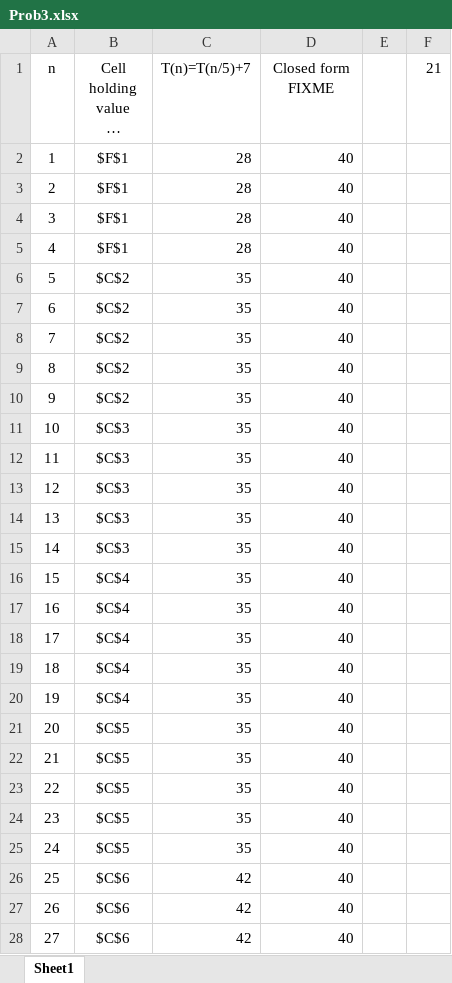
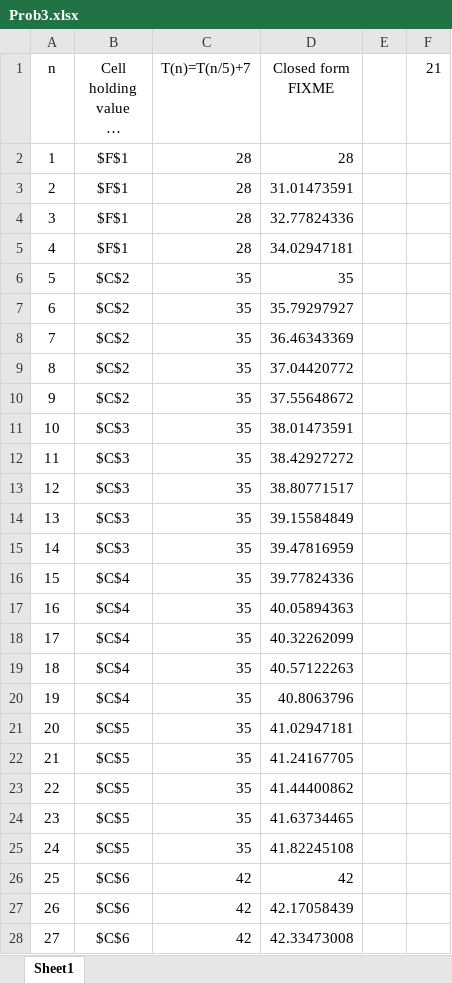
Before and after one commit to kateharline/algo_n_data_struct, an Excel workbook: studios/studio4/Prob3.xlsx, sheet Sheet1, drawn as a sheet; only a part is shown; long unchanged cells end in …; values as stored, in another font and other column widths than the file's, no borders; charts and pictures not drawn; the diff covers the shown part only; the diff names each change by its address in the sheet, - before the commit and + after, or states it on an @@ line.

```diff
--- a/studios/studio4/Prob3.xlsx (sheet Sheet1)
+++ b/studios/studio4/Prob3.xlsx (sheet Sheet1)
-D2 (Closed form FIXME): 40
+D2 (Closed form FIXME): 28
-D3 (Closed form FIXME): 40
+D3 (Closed form FIXME): 31.01473591
-D4 (Closed form FIXME): 40
+D4 (Closed form FIXME): 32.77824336
-D5 (Closed form FIXME): 40
+D5 (Closed form FIXME): 34.02947181
-D6 (Closed form FIXME): 40
+D6 (Closed form FIXME): 35
-D7 (Closed form FIXME): 40
+D7 (Closed form FIXME): 35.79297927
-D8 (Closed form FIXME): 40
+D8 (Closed form FIXME): 36.46343369
-D9 (Closed form FIXME): 40
+D9 (Closed form FIXME): 37.04420772
-D10 (Closed form FIXME): 40
+D10 (Closed form FIXME): 37.55648672
-D11 (Closed form FIXME): 40
+D11 (Closed form FIXME): 38.01473591
-D12 (Closed form FIXME): 40
+D12 (Closed form FIXME): 38.42927272
-D13 (Closed form FIXME): 40
+D13 (Closed form FIXME): 38.80771517
-D14 (Closed form FIXME): 40
+D14 (Closed form FIXME): 39.15584849
-D15 (Closed form FIXME): 40
+D15 (Closed form FIXME): 39.47816959
-D16 (Closed form FIXME): 40
+D16 (Closed form FIXME): 39.77824336
-D17 (Closed form FIXME): 40
+D17 (Closed form FIXME): 40.05894363
-D18 (Closed form FIXME): 40
+D18 (Closed form FIXME): 40.32262099
-D19 (Closed form FIXME): 40
+D19 (Closed form FIXME): 40.57122263
-D20 (Closed form FIXME): 40
+D20 (Closed form FIXME): 40.8063796
-D21 (Closed form FIXME): 40
+D21 (Closed form FIXME): 41.02947181
-D22 (Closed form FIXME): 40
+D22 (Closed form FIXME): 41.24167705
-D23 (Closed form FIXME): 40
+D23 (Closed form FIXME): 41.44400862
-D24 (Closed form FIXME): 40
+D24 (Closed form FIXME): 41.63734465
-D25 (Closed form FIXME): 40
+D25 (Closed form FIXME): 41.82245108
-D26 (Closed form FIXME): 40
+D26 (Closed form FIXME): 42
-D27 (Closed form FIXME): 40
+D27 (Closed form FIXME): 42.17058439
-D28 (Closed form FIXME): 40
+D28 (Closed form FIXME): 42.33473008
```
Also changed, not shown: 485 edited cells elsewhere in this sheet, charts or pictures, studios/studio4/Prob1.xlsx, studios/studio4/Prob2.xlsx, 1 other file.
